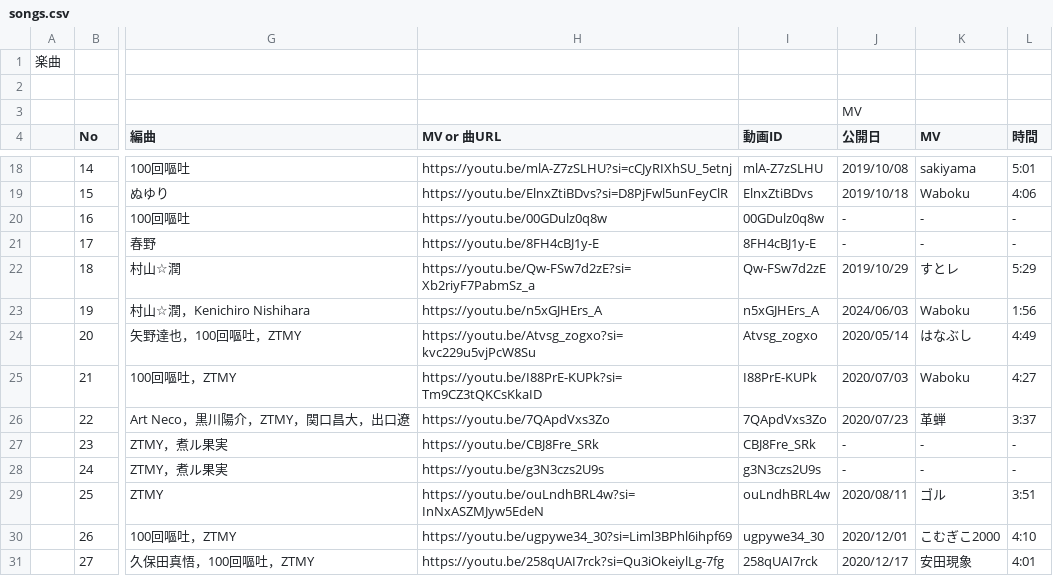
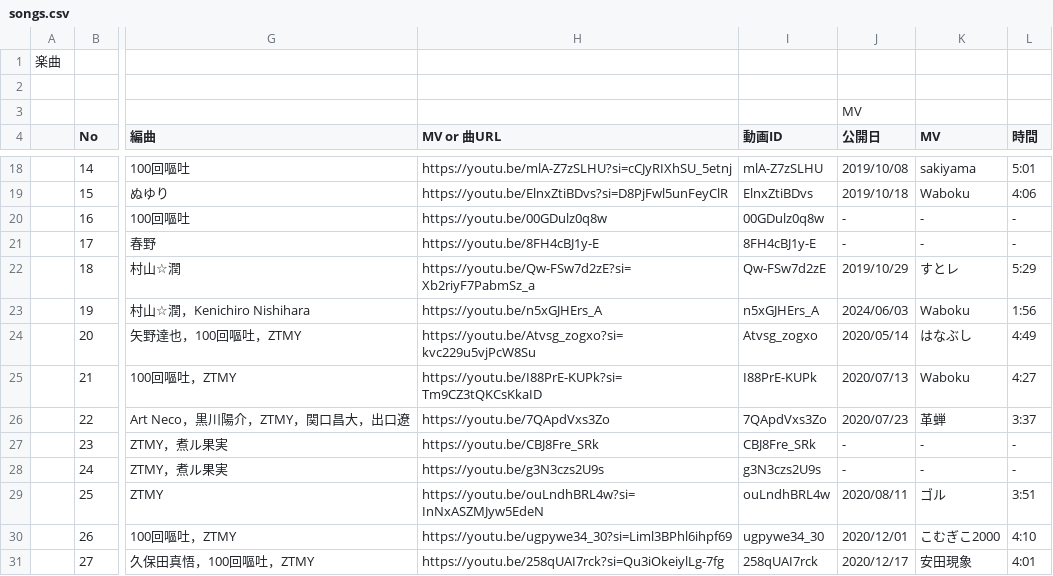
Before and after one commit to MellowZtmy/ztmy-anniversary, a CSV file: datas/songs.csv, drawn as a sheet; only a part is shown, gaps mark what is left out; the diff names each change by its address in the sheet, - before the commit and + after, or states it on an @@ line.

Commit message:
MILABOの記念日修正

```diff
--- a/datas/songs.csv
+++ b/datas/songs.csv
-J25 (公開日): 2020/07/03
+J25 (公開日): 2020/07/13
```
